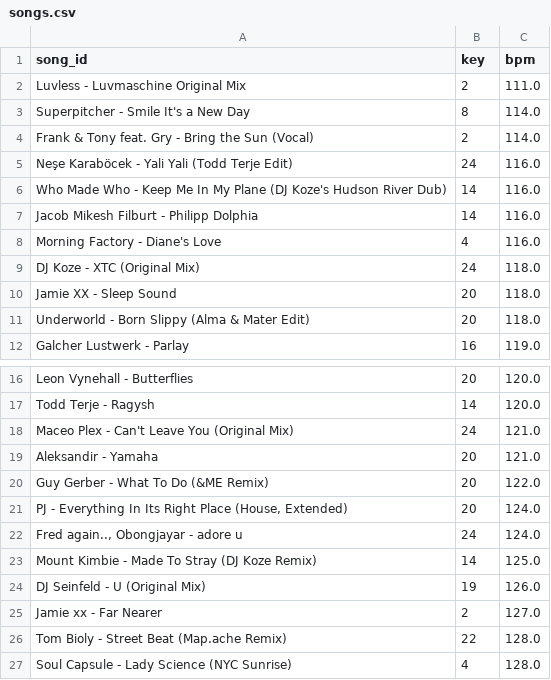
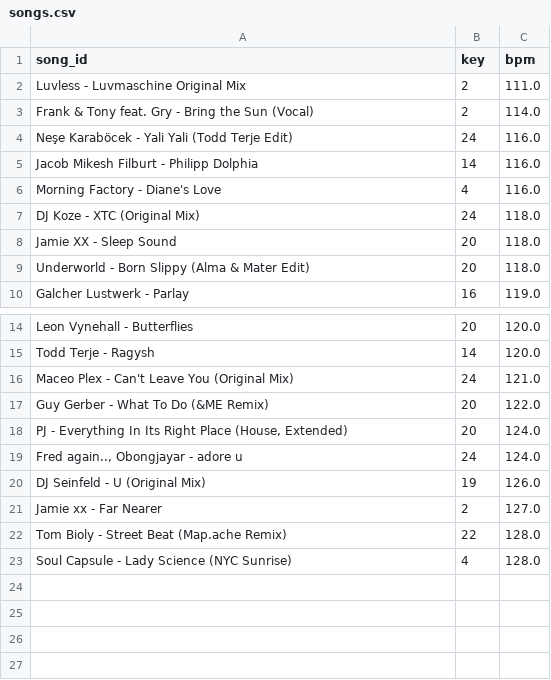
Before and after one commit to ArloL/music-stuff, a CSV file: songs.csv, drawn as a sheet; only a part is shown, gaps mark what is left out; the diff names each change by its address in the sheet, - before the commit and + after, or states it on an @@ line.

```diff
--- a/songs.csv
+++ b/songs.csv
-row 3: Superpitcher - Smile It's a New Day | 8 | 114.0
-row 6: Who Made Who - Keep Me In My Plane (DJ Koze's Hudson River Dub) | 14 | 116.0
-row 19: Aleksandir - Yamaha | 20 | 121.0
-row 23: Mount Kimbie - Made To Stray (DJ Koze Remix) | 14 | 125.0
```
Also changed, not shown: 1 other file.
